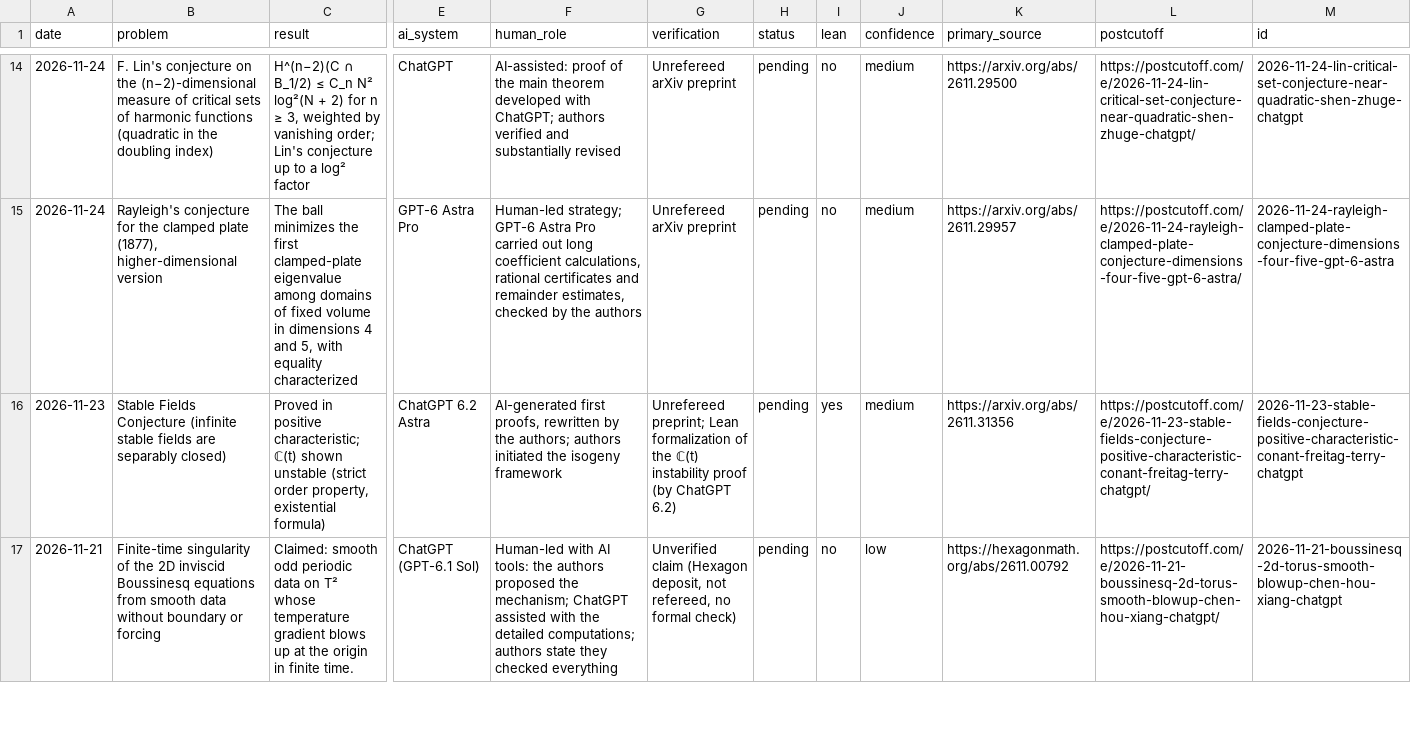
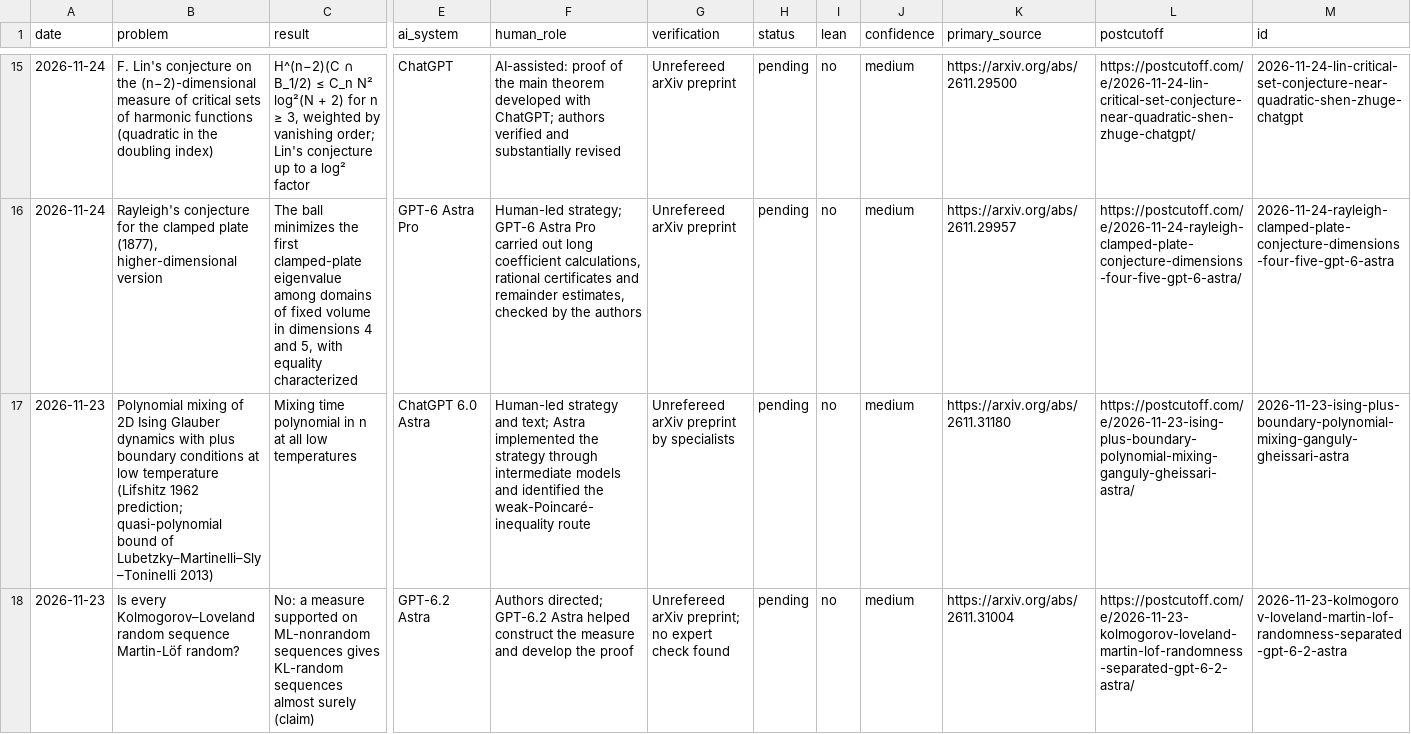
Before and after one commit to icyklop/ai-math-catalogue, a CSV file: catalogue.csv, drawn as a sheet; only a part is shown, gaps mark what is left out; the shorter side is filled out with more unchanged rows; rows hold the shown columns only; the diff covers the shown part only; the diff names each change by its address in the sheet, - before the commit and + after, or states it on an @@ line.

Commit message:
Update catalogue: 323 results (2026-11-27)

```diff
--- a/catalogue.csv
+++ b/catalogue.csv
+row 17: 2026-11-23 | Polynomial mixing of 2D Ising Glauber dynamics with plus boundary conditions at low temperature (Lifshitz 1962 prediction; quasi-polynomial bound of Lubetzky–Martinelli–Sly–Toninelli 2013) | Mixing time polynomial in n at all low temperatures | ChatGPT 6.0 Astra | Human-led strategy and text; Astra implemented the strategy through intermediate models and identified the weak-Poincaré-inequality route | Unrefereed arXiv preprint by specialists | pending | no | medium | https://arxiv.org/abs/2611.31180 | https://postcutoff.com/e/2026-11-23-ising-plus-boundary-polynomial-mixing-ganguly-gheissari-astra/ | 2026-11-23-ising-plus-boundary-polynomial-mixing-ganguly-gheissari-astra
+row 18: 2026-11-23 | Is every Kolmogorov–Loveland random sequence Martin-Löf random? | No: a measure supported on ML-nonrandom sequences gives KL-random sequences almost surely (claim) | GPT-6.2 Astra | Authors directed; GPT-6.2 Astra helped construct the measure and develop the proof | Unrefereed arXiv preprint; no expert check found | pending | no | medium | https://arxiv.org/abs/2611.31004 | https://postcutoff.com/e/2026-11-23-kolmogorov-loveland-martin-lof-randomness-separated-gpt-6-2-astra/ | 2026-11-23-kolmogorov-loveland-martin-lof-randomness-separated-gpt-6-2-astra
```
Also changed, not shown: 3 added rows elsewhere in this file, 2 other files.
